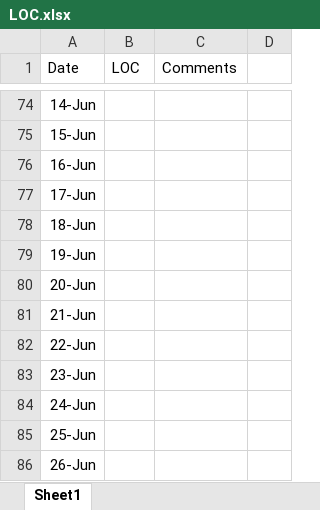
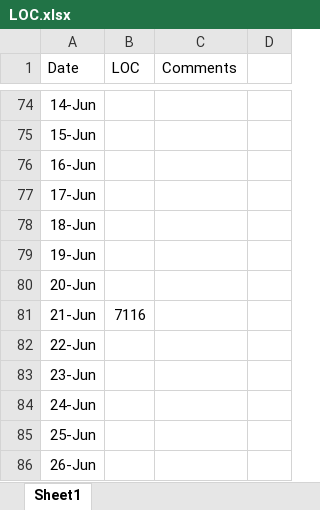
Before and after one commit to sitefeng/Uniq-iOS, an Excel workbook: Project Statistics/LOC.xlsx, sheet Sheet1, drawn as a sheet; only a part is shown, gaps mark what is left out; values as stored, in another font and other column widths than the file's, no borders; charts and pictures not drawn; the diff names each change by its address in the sheet, - before the commit and + after, or states it on an @@ line.

```diff
--- a/Project Statistics/LOC.xlsx (sheet Sheet1)
+++ b/Project Statistics/LOC.xlsx (sheet Sheet1)
-B81 (LOC): (empty)
+B81 (LOC): 7116
```
Also changed, not shown: charts or pictures, 45 other files.
